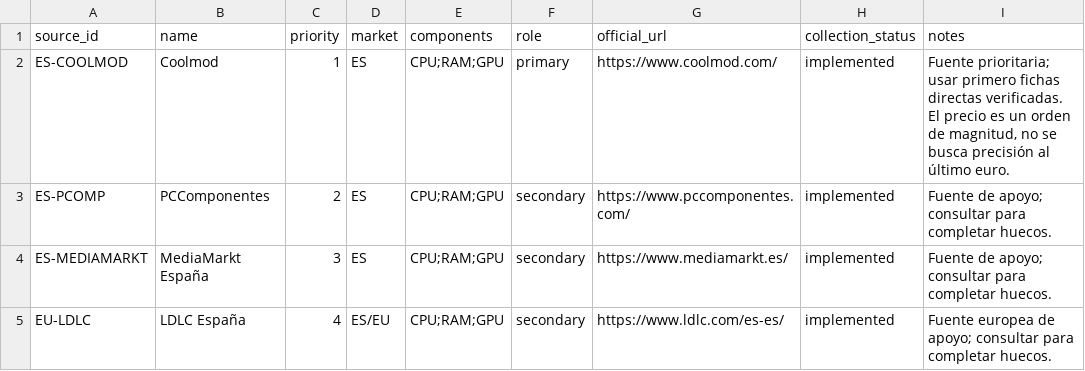
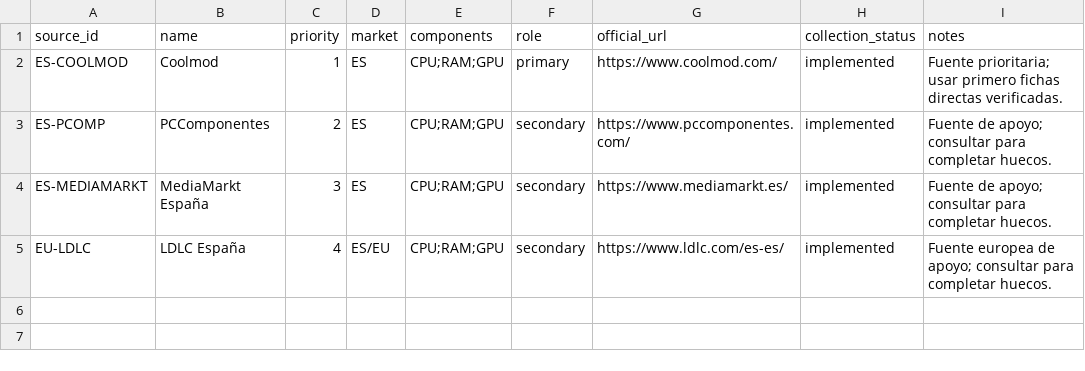
Before and after one commit to robertosantosx2/LEONES, a CSV file: data/hardware/price_sources.csv, drawn as a sheet.

```diff
--- a/data/hardware/price_sources.csv
+++ b/data/hardware/price_sources.csv
@@ -1,3 +1,3 @@
 source_id,name,priority,market,components,role,official_url,collection_status,notes
-ES-COOLMOD,Coolmod,1,ES,"CPU;RAM;GPU",primary,https://www.coolmod.com/,implemented,"Fuente prioritaria; usar primero fichas directas verificadas. El precio es un orden de magnitud, no se busca precisión al último euro."
+ES-COOLMOD,Coolmod,1,ES,"CPU;RAM;GPU",primary,https://www.coolmod.com/,implemented,"Fuente prioritaria; usar primero fichas directas verificadas."
 ES-PCOMP,PCComponentes,2,ES,"CPU;RAM;GPU",secondary,https://www.pccomponentes.com/,implemented,"Fuente de apoyo; consultar para completar huecos."
```
